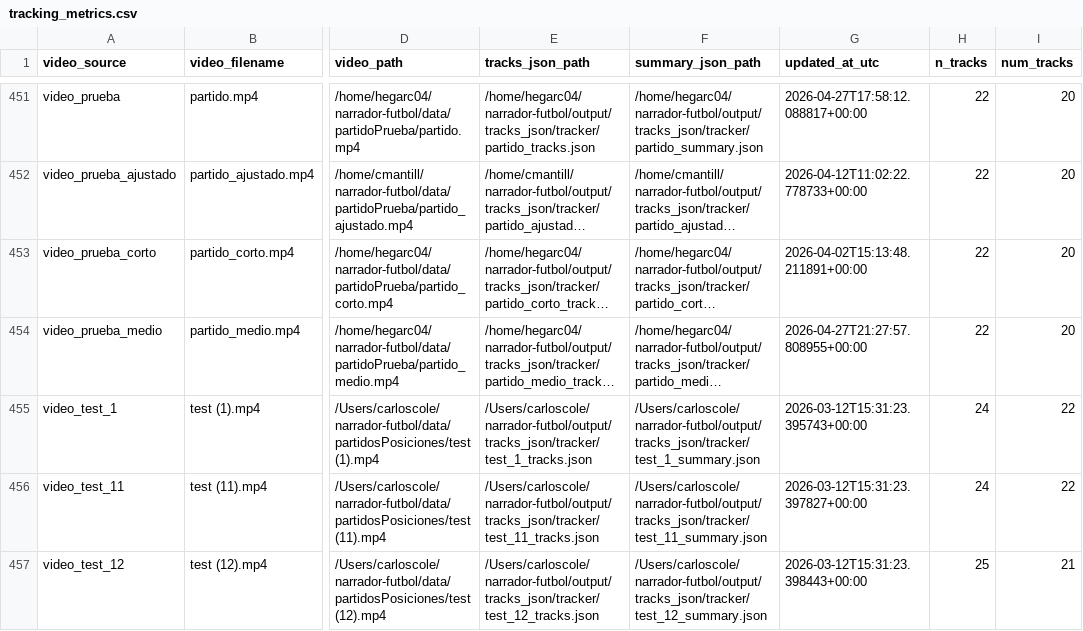
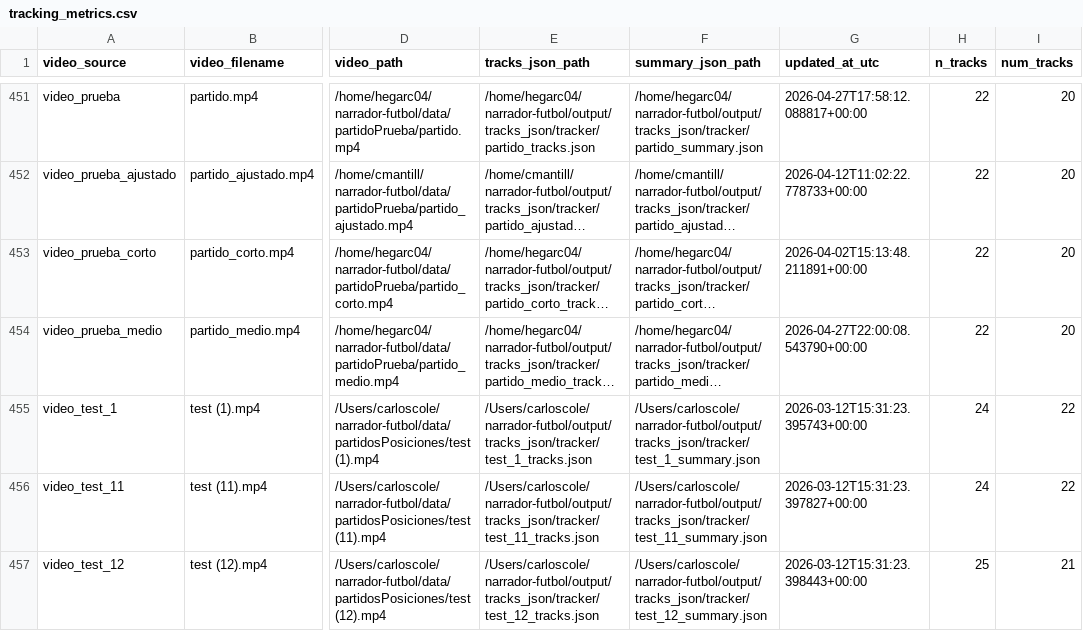
Before and after one commit to hectorgarciaa/narrador-futbol, a CSV file: data/posiciones_etiquetadas/common/tracking_metrics.csv, drawn as a sheet; only a part is shown, gaps mark what is left out; long unchanged cells end in …; the diff names each change by its address in the sheet, - before the commit and + after, or states it on an @@ line.

Commit message:
Adaptacion del script track.py para el refactor de tracking

```diff
--- a/data/posiciones_etiquetadas/common/tracking_metrics.csv
+++ b/data/posiciones_etiquetadas/common/tracking_metrics.csv
-G454 (updated_at_utc): 2026-04-27T21:27:57.808955+00:00
+G454 (updated_at_utc): 2026-04-27T22:00:08.543790+00:00
```
Also changed, not shown: 10 other files.
